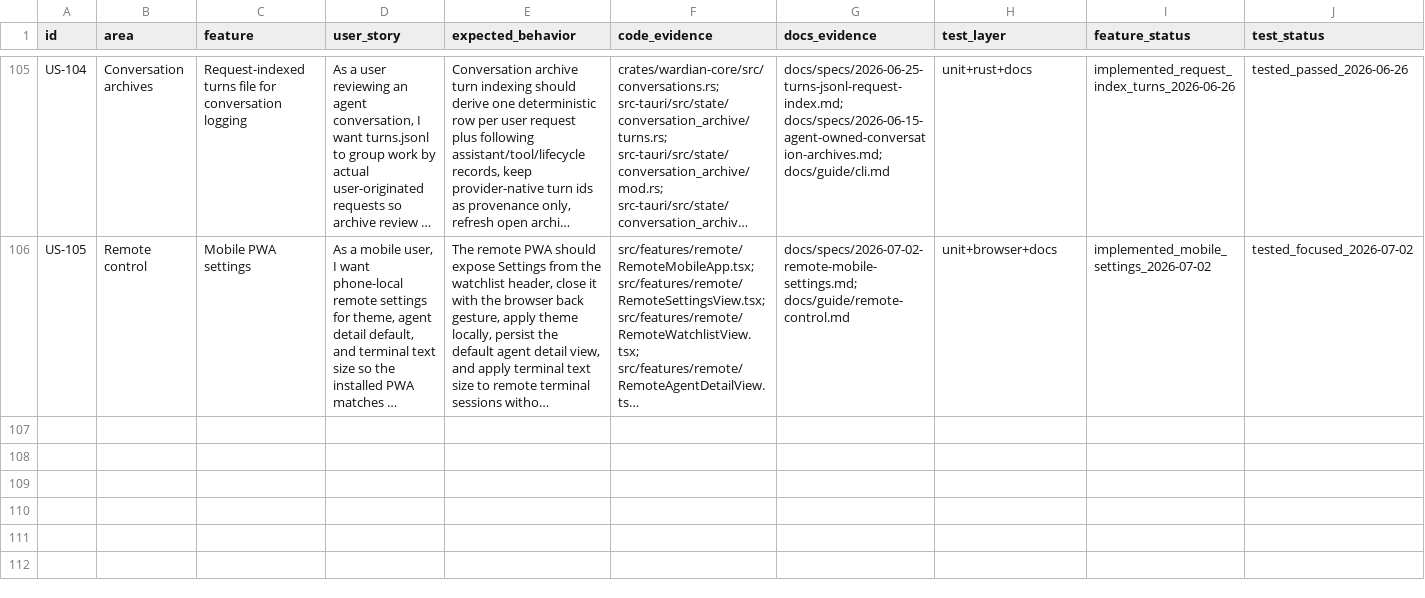
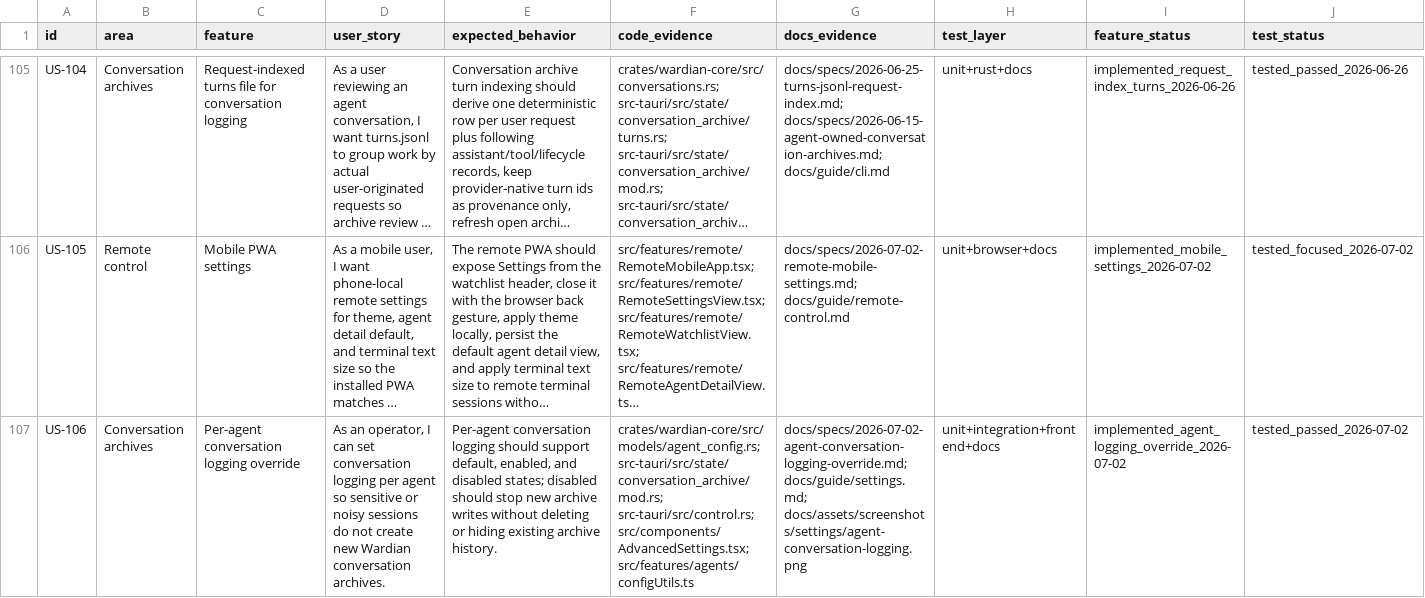
Before and after one commit to wardian-app/Wardian, a CSV file: docs/feature-user-story-status.csv, drawn as a sheet; only a part is shown, gaps mark what is left out; long unchanged cells end in …; rows hold the shown columns only; the diff names each change by its address in the sheet, - before the commit and + after, or states it on an @@ line.

Commit message:
feat(agents): add per-agent conversation logging

```diff
--- a/docs/feature-user-story-status.csv
+++ b/docs/feature-user-story-status.csv
+row 107: US-106 | Conversation archives | Per-agent conversation logging override | As an operator, I can set conversation logging per agent so sensitive or noisy sessions do not create new Wardian conversation archives. | Per-agent conversation logging should support default, enabled, and disabled states; disabled should stop new archive writes without deleting or hiding existing archive history. | crates/wardian-core/src/models/agent_config.rs; src-tauri/src/state/conversation_archive/mod.rs; src-tauri/src/control.rs; src/components/AdvancedSettings.tsx; src/features/agents/configUtils.ts | docs/specs/2026-07-02-agent-conversation-logging-override.md; docs/guide/settings.md; docs/assets/screenshots/settings/agent-conversation-logging.png | unit+integration+frontend+docs | implemented_agent_logging_override_2026-07-02 | tested_passed_2026-07-02
```
Also changed, not shown: 13 other files.
